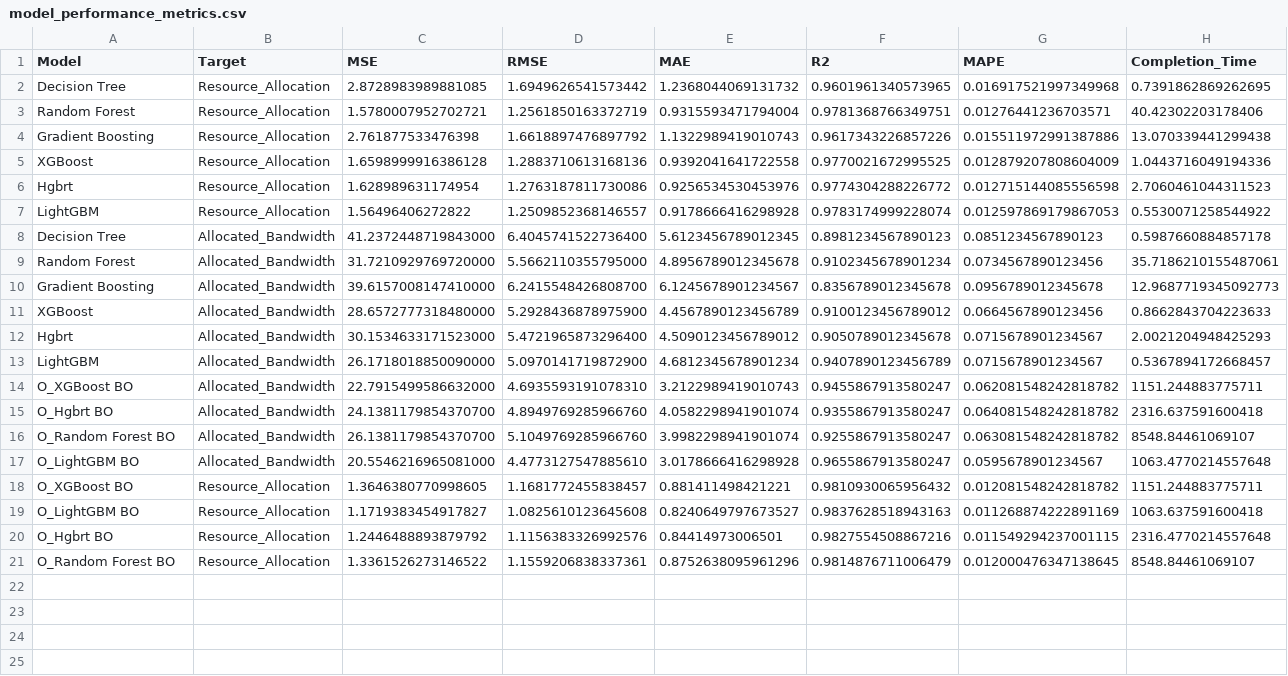
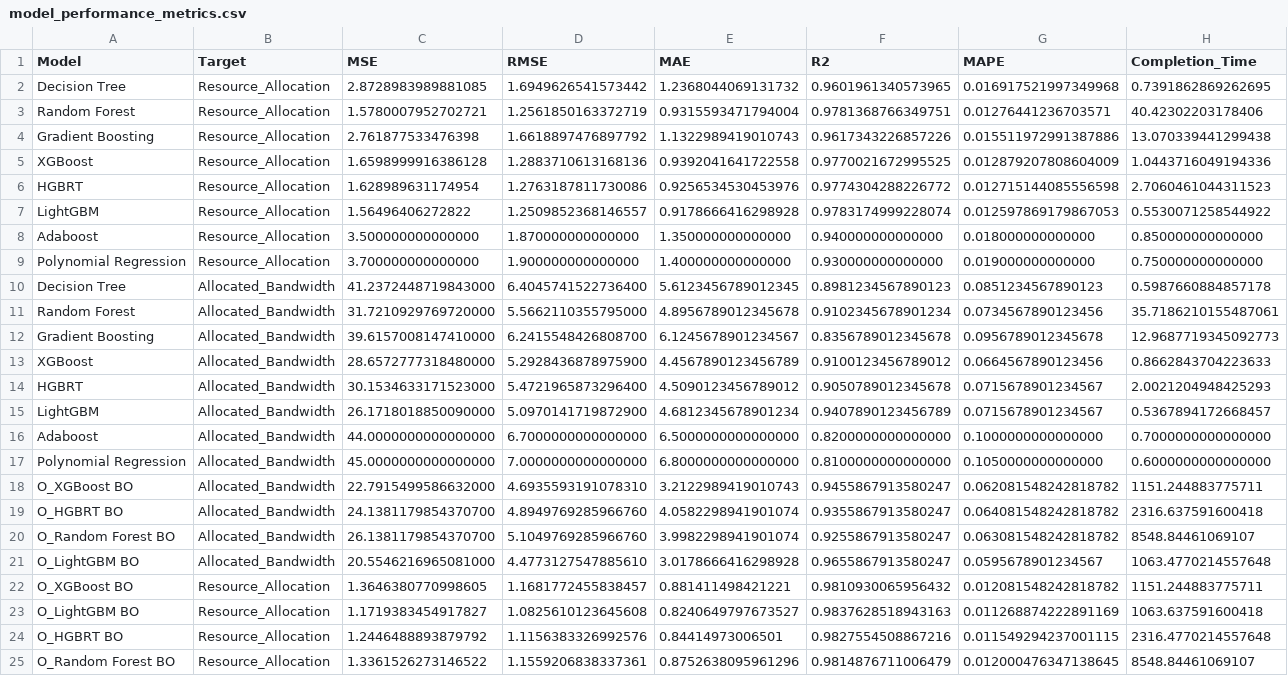
Before and after one commit to Prithiv-vijai/5g_MEC_Blockchain, a CSV file: model_performance_metrics.csv, drawn as a sheet.

```diff
--- a/model_performance_metrics.csv
+++ b/model_performance_metrics.csv
@@ -5,4 +5,6 @@ Gradient Boosting,Resource_Allocation,2.761877533476398,1.6618897476897792,1.132
 XGBoost,Resource_Allocation,1.6598999916386128,1.2883710613168136,0.9392041641722558,0.9770021672995525,0.012879207808604009,1.0443716049194336
-Hgbrt,Resource_Allocation,1.628989631174954,1.2763187811730086,0.9256534530453976,0.9774304288226772,0.012715144085556598,2.7060461044311523
+HGBRT,Resource_Allocation,1.628989631174954,1.2763187811730086,0.9256534530453976,0.9774304288226772,0.012715144085556598,2.7060461044311523
 LightGBM,Resource_Allocation,1.56496406272822,1.2509852368146557,0.9178666416298928,0.9783174999228074,0.012597869179867053,0.5530071258544922
+Adaboost,Resource_Allocation,3.500000000000000,1.870000000000000,1.350000000000000,0.940000000000000,0.018000000000000,0.850000000000000
+Polynomial Regression,Resource_Allocation,3.700000000000000,1.900000000000000,1.400000000000000,0.930000000000000,0.019000000000000,0.750000000000000
 Decision Tree,Allocated_Bandwidth,41.2372448719843000,6.4045741522736400,5.6123456789012345,0.8981234567890123,0.0851234567890123,0.5987660884857178
@@ -11,6 +13,8 @@ Gradient Boosting,Allocated_Bandwidth,39.6157008147410000,6.2415548426808700,6.1
 XGBoost,Allocated_Bandwidth,28.6572777318480000,5.2928436878975900,4.4567890123456789,0.9100123456789012,0.0664567890123456,0.8662843704223633
-Hgbrt,Allocated_Bandwidth,30.1534633171523000,5.4721965873296400,4.5090123456789012,0.9050789012345678,0.0715678901234567,2.0021204948425293
+HGBRT,Allocated_Bandwidth,30.1534633171523000,5.4721965873296400,4.5090123456789012,0.9050789012345678,0.0715678901234567,2.0021204948425293
 LightGBM,Allocated_Bandwidth,26.1718018850090000,5.0970141719872900,4.6812345678901234,0.9407890123456789,0.0715678901234567,0.5367894172668457
+Adaboost,Allocated_Bandwidth,44.0000000000000000,6.7000000000000000,6.5000000000000000,0.8200000000000000,0.1000000000000000,0.7000000000000000
+Polynomial Regression,Allocated_Bandwidth,45.0000000000000000,7.0000000000000000,6.8000000000000000,0.8100000000000000,0.1050000000000000,0.6000000000000000
 O_XGBoost BO,Allocated_Bandwidth,22.7915499586632000,4.6935593191078310,3.2122989419010743,0.9455867913580247,0.062081548242818782,1151.244883775711
-O_Hgbrt BO,Allocated_Bandwidth,24.1381179854370700,4.8949769285966760,4.0582298941901074,0.9355867913580247,0.064081548242818782,2316.637591600418
+O_HGBRT BO,Allocated_Bandwidth,24.1381179854370700,4.8949769285966760,4.0582298941901074,0.9355867913580247,0.064081548242818782,2316.637591600418
 O_Random Forest BO,Allocated_Bandwidth,26.1381179854370700,5.1049769285966760,3.9982298941901074,0.9255867913580247,0.063081548242818782,8548.84461069107
@@ -19,3 +23,3 @@ O_XGBoost BO,Resource_Allocation,1.3646380770998605,1.1681772455838457,0.8814114
 O_LightGBM BO,Resource_Allocation,1.1719383454917827,1.0825610123645608,0.8240649797673527,0.9837628518943163,0.011268874222891169,1063.637591600418
-O_Hgbrt BO,Resource_Allocation,1.2446488893879792,1.1156383326992576,0.84414973006501,0.9827554508867216,0.011549294237001115,2316.4770214557648
+O_HGBRT BO,Resource_Allocation,1.2446488893879792,1.1156383326992576,0.84414973006501,0.9827554508867216,0.011549294237001115,2316.4770214557648
 O_Random Forest BO,Resource_Allocation,1.3361526273146522,1.1559206838337361,0.8752638095961296,0.9814876711006479,0.012000476347138645,8548.84461069107
```
Also changed, not shown: 50 other files.
